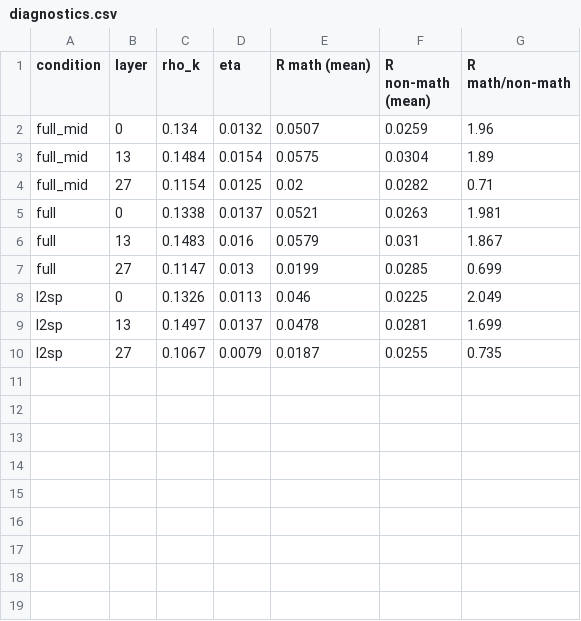
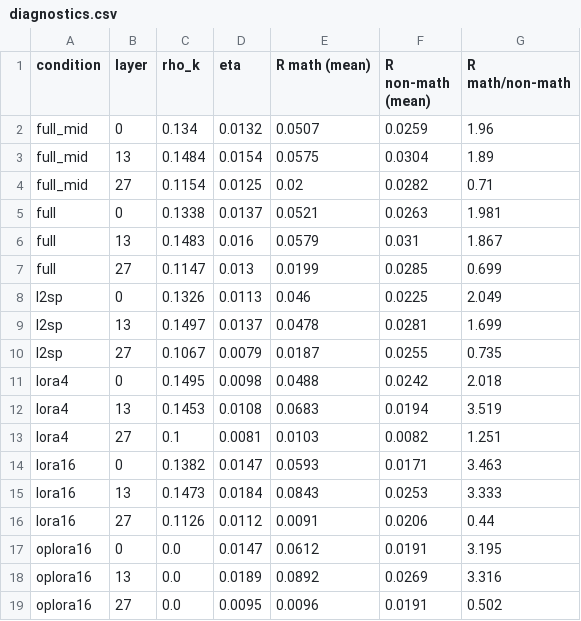
Before and after one commit to mardyweb/atml-pa3, a CSV file: results/task1/tables/diagnostics.csv, drawn as a sheet; the diff names each change by its address in the sheet, - before the commit and + after, or states it on an @@ line.

Commit message:
task1: diagnostics, qualitative, tables, figures

```diff
--- a/results/task1/tables/diagnostics.csv
+++ b/results/task1/tables/diagnostics.csv
+row 11: lora4 | 0 | 0.1495 | 0.0098 | 0.0488 | 0.0242 | 2.018
+row 12: lora4 | 13 | 0.1453 | 0.0108 | 0.0683 | 0.0194 | 3.519
+row 13: lora4 | 27 | 0.1 | 0.0081 | 0.0103 | 0.0082 | 1.251
+row 14: lora16 | 0 | 0.1382 | 0.0147 | 0.0593 | 0.0171 | 3.463
+row 15: lora16 | 13 | 0.1473 | 0.0184 | 0.0843 | 0.0253 | 3.333
+row 16: lora16 | 27 | 0.1126 | 0.0112 | 0.0091 | 0.0206 | 0.44
+row 17: oplora16 | 0 | 0.0 | 0.0147 | 0.0612 | 0.0191 | 3.195
+row 18: oplora16 | 13 | 0.0 | 0.0189 | 0.0892 | 0.0269 | 3.316
+row 19: oplora16 | 27 | 0.0 | 0.0095 | 0.0096 | 0.0191 | 0.502
```
Also changed, not shown: results/task1/tables/benchmarks.csv, results/task1/tables/resources.csv, 14 other files.
